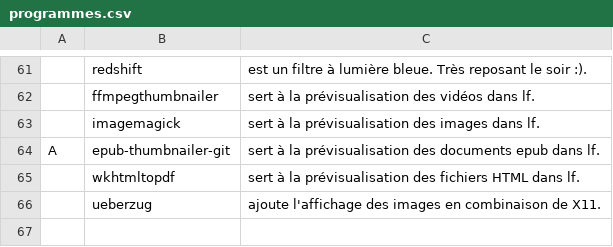
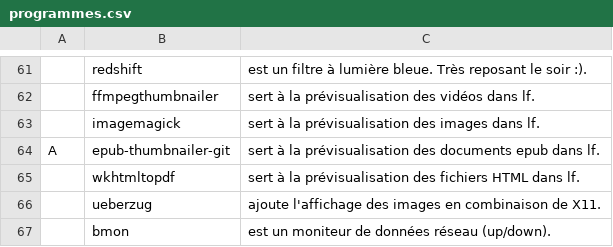
Before and after one commit to dougy147/dot, a CSV file: programmes.csv, drawn as a sheet; only a part is shown, gaps mark what is left out; the diff names each change by its address in the sheet, - before the commit and + after, or states it on an @@ line.

Commit message:
programmes :bmon

```diff
--- a/programmes.csv
+++ b/programmes.csv
+row 67:  | bmon | est un moniteur de données réseau (up/down).
```
